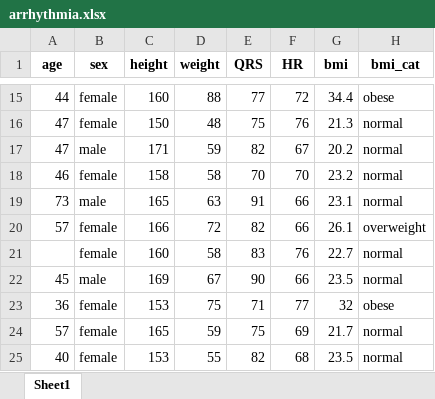
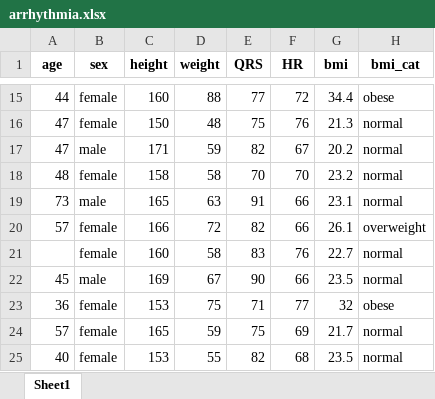
Before and after one commit to bougioukas/basic_stats_R, an Excel workbook: data/arrhythmia.xlsx, sheet Sheet1, drawn as a sheet; only a part is shown, gaps mark what is left out; values as stored, in another font and other column widths than the file's, no borders; the diff names each change by its address in the sheet, - before the commit and + after, or states it on an @@ line.

```diff
--- a/data/arrhythmia.xlsx (sheet Sheet1)
+++ b/data/arrhythmia.xlsx (sheet Sheet1)
-A18 (age): 46
+A18 (age): 48
```
Also changed, not shown: 21 other files.
